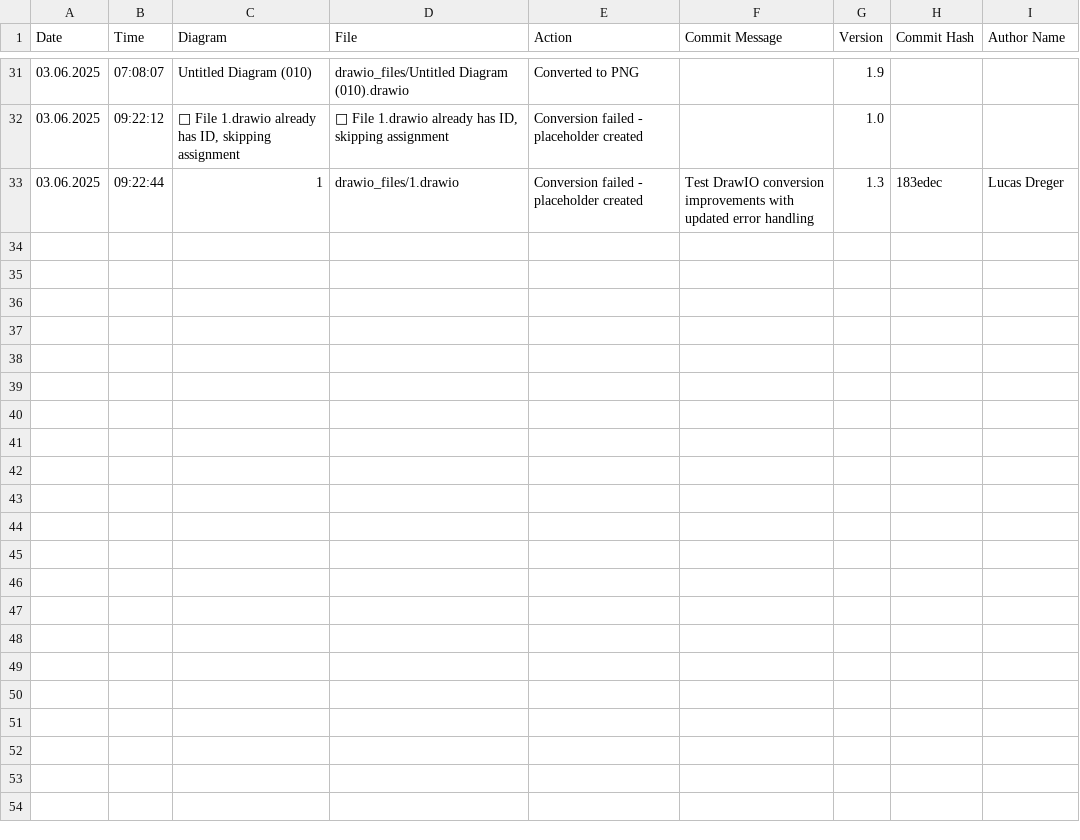
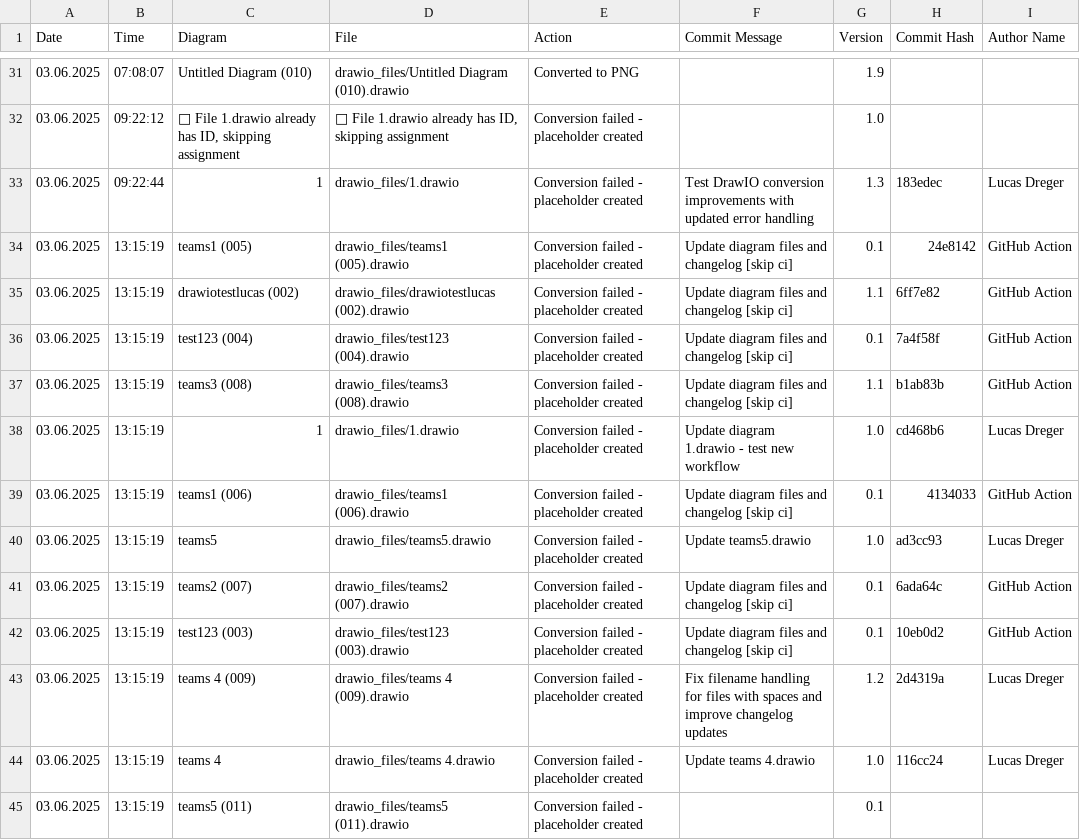
Before and after one commit to frostaag/diagrams-v2, a CSV file: png_files/CHANGELOG.csv, drawn as a sheet; only a part is shown, gaps mark what is left out.

Commit message:
Update diagram files and error logs for conversion failures

```diff
--- a/png_files/CHANGELOG.csv
+++ b/png_files/CHANGELOG.csv
@@ -33 +33,13 @@ Date,Time,Diagram,File,Action,Commit Message,Version,Commit Hash,Author Name
 03.06.2025,09:22:44,"1","drawio_files/1.drawio","Conversion failed - placeholder created","Test DrawIO conversion improvements with updated error handling","1.3","183edec","Lucas Dreger"
+03.06.2025,13:15:19,"teams1 (005)","drawio_files/teams1 (005).drawio","Conversion failed - placeholder created","Update diagram files and changelog [skip ci]","0.1","24e8142","GitHub Action"
+03.06.2025,13:15:19,"drawiotestlucas (002)","drawio_files/drawiotestlucas (002).drawio","Conversion failed - placeholder created","Update diagram files and changelog [skip ci]","1.1","6ff7e82","GitHub Action"
+03.06.2025,13:15:19,"test123 (004)","drawio_files/test123 (004).drawio","Conversion failed - placeholder created","Update diagram files and changelog [skip ci]","0.1","7a4f58f","GitHub Action"
+03.06.2025,13:15:19,"teams3 (008)","drawio_files/teams3 (008).drawio","Conversion failed - placeholder created","Update diagram files and changelog [skip ci]","1.1","b1ab83b","GitHub Action"
+03.06.2025,13:15:19,"1","drawio_files/1.drawio","Conversion failed - placeholder created","Update diagram 1.drawio - test new workflow","1.0","cd468b6","Lucas Dreger"
+03.06.2025,13:15:19,"teams1 (006)","drawio_files/teams1 (006).drawio","Conversion failed - placeholder created","Update diagram files and changelog [skip ci]","0.1","4134033","GitHub Action"
+03.06.2025,13:15:19,"teams5","drawio_files/teams5.drawio","Conversion failed - placeholder created","Update teams5.drawio","1.0","ad3cc93","Lucas Dreger"
+03.06.2025,13:15:19,"teams2 (007)","drawio_files/teams2 (007).drawio","Conversion failed - placeholder created","Update diagram files and changelog [skip ci]","0.1","6ada64c","GitHub Action"
+03.06.2025,13:15:19,"test123 (003)","drawio_files/test123 (003).drawio","Conversion failed - placeholder created","Update diagram files and changelog [skip ci]","0.1","10eb0d2","GitHub Action"
+03.06.2025,13:15:19,"teams 4 (009)","drawio_files/teams 4 (009).drawio","Conversion failed - placeholder created","Fix filename handling for files with spaces and improve changelog updates","1.2","2d4319a","Lucas Dreger"
+03.06.2025,13:15:19,"teams 4","drawio_files/teams 4.drawio","Conversion failed - placeholder created","Update teams 4.drawio","1.0","116cc24","Lucas Dreger"
+03.06.2025,13:15:19,"teams5 (011)","drawio_files/teams5 (011).drawio","Conversion failed - placeholder created","","0.1","",""
```
Also changed, not shown: 15 other files.
